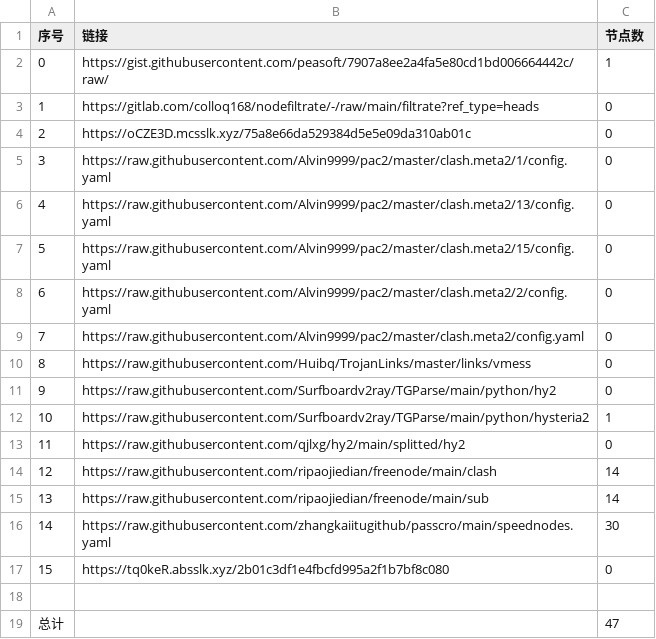
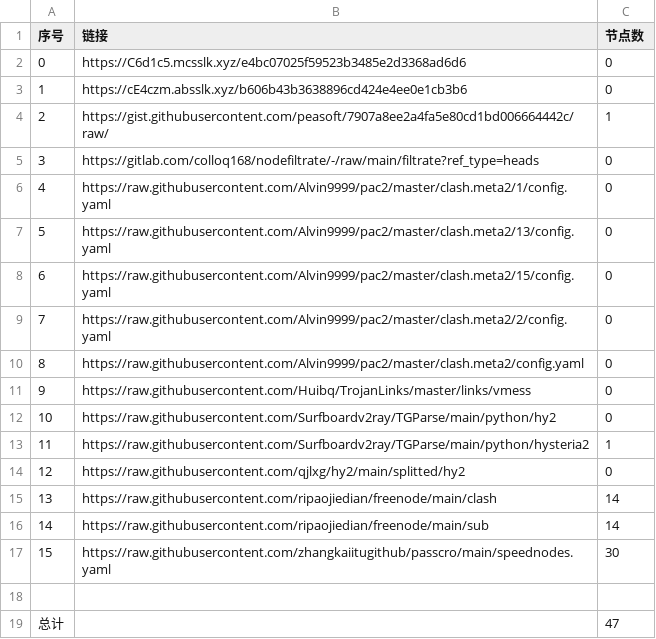
Before and after one commit to my-tv1/NoMoreWalls, a CSV file: list_result.csv, drawn as a sheet; removed rows and columns are numbered as before the commit, all else as after; the diff names each change by its address in the sheet, - before the commit and + after, or states it on an @@ line.

```diff
--- a/list_result.csv
+++ b/list_result.csv
+row 2: 0 | https://C6d1c5.mcsslk.xyz/e4bc07025f59523b3485e2d3368ad6d6 | 0
+row 3: 1 | https://cE4czm.absslk.xyz/b606b43b3638896cd424e4ee0e1cb3b6 | 0
@@ column A (序号) renumbered between rows 4 and 17 @@
-row 4: 2 | https://oCZE3D.mcsslk.xyz/75a8e66da529384d5e5e09da310ab01c | 0
-row 17: 15 | https://tq0keR.absslk.xyz/2b01c3df1e4fbcfd995a2f1b7bf8c080 | 0
```
Also changed, not shown: 20 other files.
